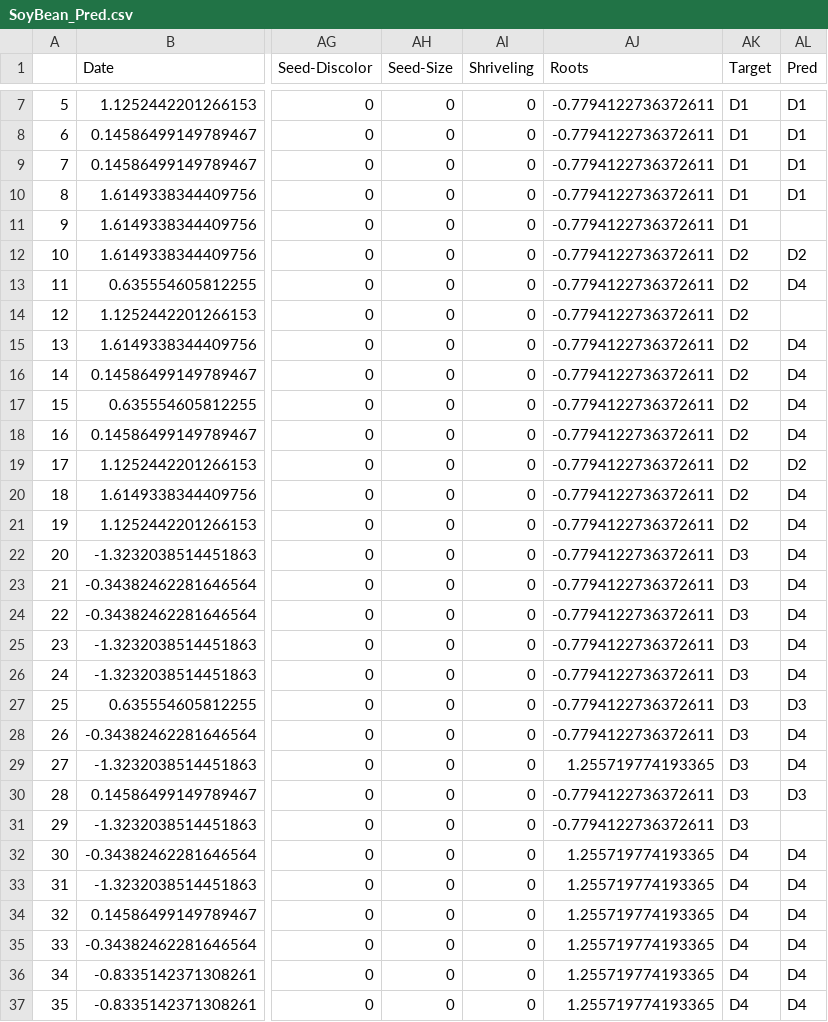
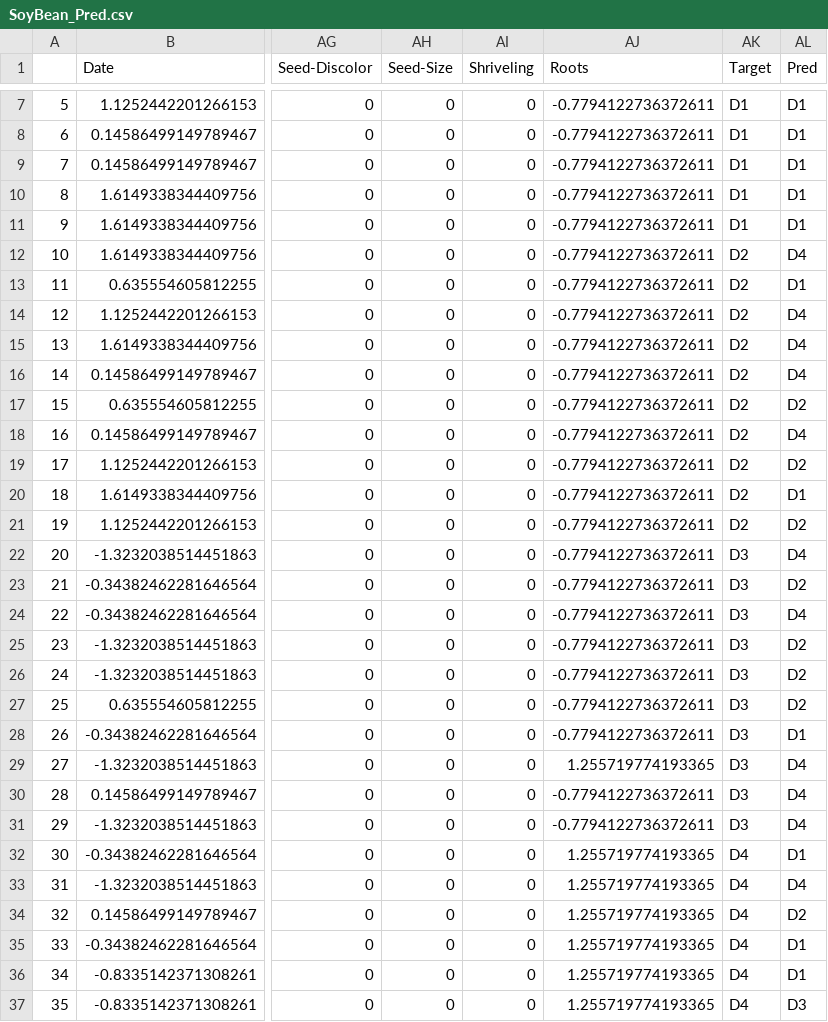
Before and after one commit to EthanSkelton9/csci447_project2, a CSV file: SoyBean/SoyBean_Pred.csv, drawn as a sheet; only a part is shown, gaps mark what is left out; the diff covers the shown part only; the diff names each change by its address in the sheet, - before the commit and + after, or states it on an @@ line.

```diff
--- a/SoyBean/SoyBean_Pred.csv
+++ b/SoyBean/SoyBean_Pred.csv
-AL11 (Pred): (empty)
+AL11 (Pred): D1
-AL12 (Pred): D2
+AL12 (Pred): D4
-AL13 (Pred): D4
+AL13 (Pred): D1
-AL14 (Pred): (empty)
+AL14 (Pred): D4
-AL17 (Pred): D4
+AL17 (Pred): D2
-AL20 (Pred): D4
+AL20 (Pred): D1
-AL21 (Pred): D4
+AL21 (Pred): D2
-AL23 (Pred): D4
+AL23 (Pred): D2
-AL25:AL26 (Pred): D4
+AL25:AL26 (Pred): D2
-AL27 (Pred): D3
+AL27 (Pred): D2
-AL28 (Pred): D4
+AL28 (Pred): D1
-AL30 (Pred): D3
+AL30 (Pred): D4
-AL31 (Pred): (empty)
+AL31 (Pred): D4
-AL32 (Pred): D4
+AL32 (Pred): D1
-AL34 (Pred): D4
+AL34 (Pred): D2
-AL35:AL36 (Pred): D4
+AL35:AL36 (Pred): D1
-AL37 (Pred): D4
+AL37 (Pred): D3
```
Also changed, not shown: 10 edited cells elsewhere in this file, 2 other files.
